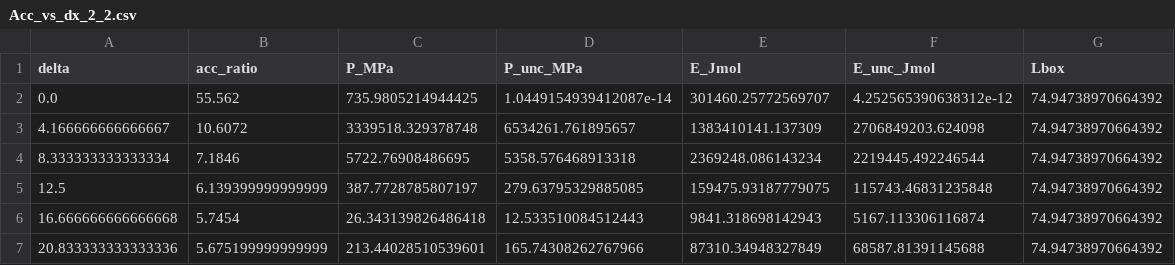
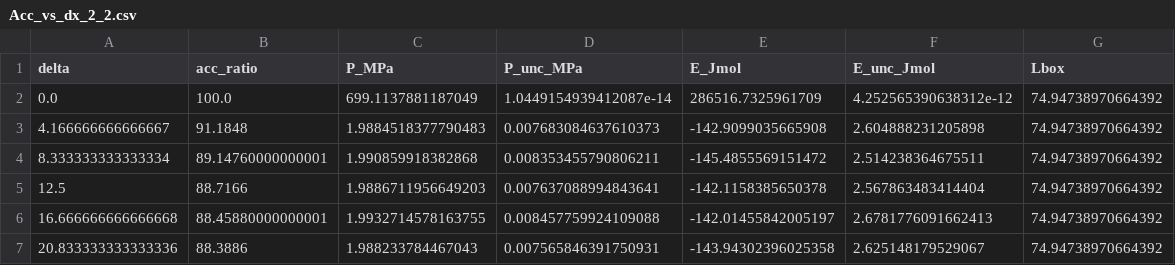
Before and after one commit to Seven1818/Particle_based_modellin_assignment, a CSV file: Acc_vs_dx_2_2.csv, drawn as a sheet; only a part is shown; the diff covers the shown part only.

```diff
--- a/Acc_vs_dx_2_2.csv
+++ b/Acc_vs_dx_2_2.csv
@@ -1,7 +1,7 @@
 delta,acc_ratio,P_MPa,P_unc_MPa,E_Jmol,E_unc_Jmol,Lbox
-0.0,55.562,735.9805214944425,1.0449154939412087e-14,301460.25772569707,4.252565390638312e-12,74.94738970664392
-4.166666666666667,10.6072,3339518.329378748,6534261.761895657,1383410141.137309,2706849203.624098,74.94738970664392
-8.333333333333334,7.1846,5722.76908486695,5358.576468913318,2369248.086143234,2219445.492246544,74.94738970664392
-12.5,6.139399999999999,387.7728785807197,279.63795329885085,159475.93187779075,115743.46831235848,74.94738970664392
-16.666666666666668,5.7454,26.343139826486418,12.533510084512443,9841.318698142943,5167.113306116874,74.94738970664392
-20.833333333333336,5.675199999999999,213.44028510539601,165.74308262767966,87310.34948327849,68587.81391145688,74.94738970664392
+0.0,100.0,699.1137881187049,1.0449154939412087e-14,286516.7325961709,4.252565390638312e-12,74.94738970664392
+4.166666666666667,91.1848,1.9884518377790483,0.007683084637610373,-142.9099035665908,2.604888231205898,74.94738970664392
+8.333333333333334,89.14760000000001,1.990859918382868,0.008353455790806211,-145.4855569151472,2.514238364675511,74.94738970664392
+12.5,88.7166,1.9886711956649203,0.007637088994843641,-142.1158385650378,2.567863483414404,74.94738970664392
+16.666666666666668,88.45880000000001,1.9932714578163755,0.008457759924109088,-142.01455842005197,2.6781776091662413,74.94738970664392
+20.833333333333336,88.3886,1.988233784467043,0.007565846391750931,-143.94302396025358,2.625148179529067,74.94738970664392
```
Also changed, not shown: 20 edited cells elsewhere in this file, Acc_vs_dx_2_1.csv, 1 other file.
